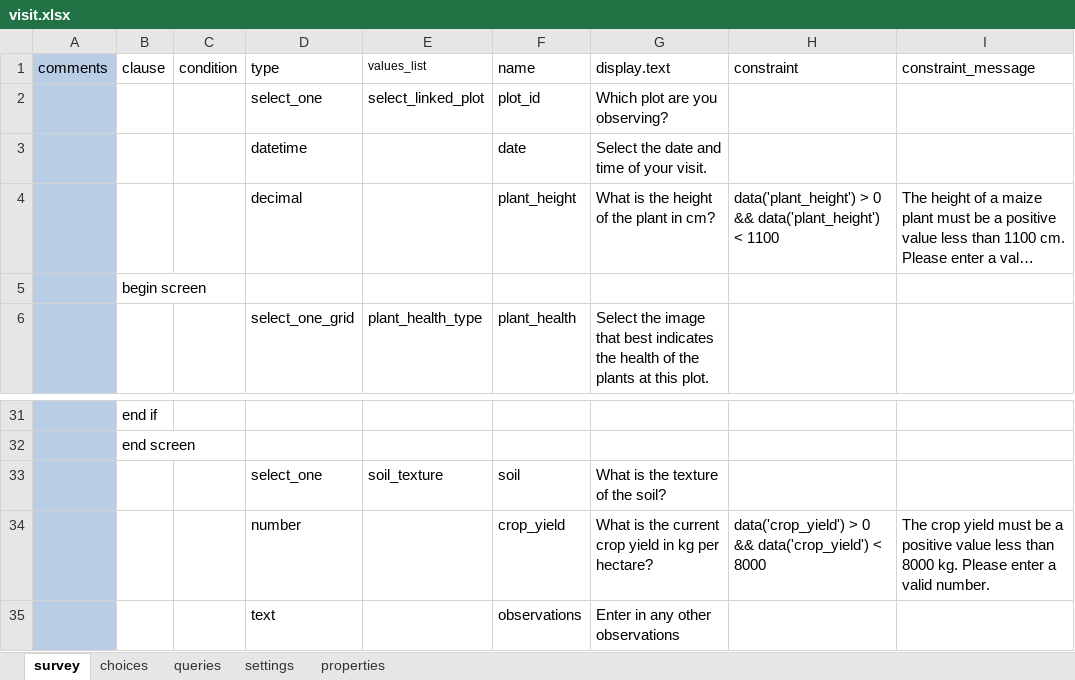
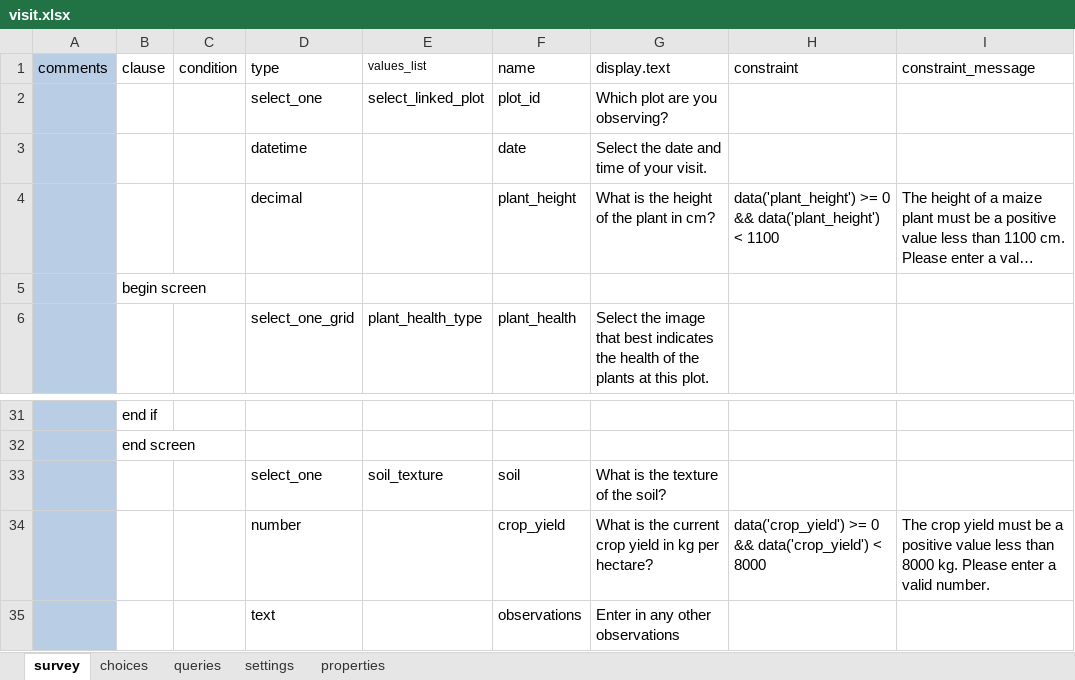
Before and after one commit to odk-x/app-designer, an Excel workbook: app/config/tables/visit/forms/visit/visit.xlsx, sheet survey, drawn as a sheet; only a part is shown, gaps mark what is left out; long unchanged cells end in …; values as stored, in another font and other column widths than the file's, no borders; the diff names each change by its address in the sheet, - before the commit and + after, or states it on an @@ line.

```diff
--- a/app/config/tables/visit/forms/visit/visit.xlsx (sheet survey)
+++ b/app/config/tables/visit/forms/visit/visit.xlsx (sheet survey)
-H4 (constraint): data('plant_height') > 0 &&…
+H4 (constraint): data('plant_height') >= 0 &&…
-H34 (constraint): data('crop_yield') > 0 &&…
+H34 (constraint): data('crop_yield') >= 0 &&…
```
Also changed, not shown: 4 other files.
